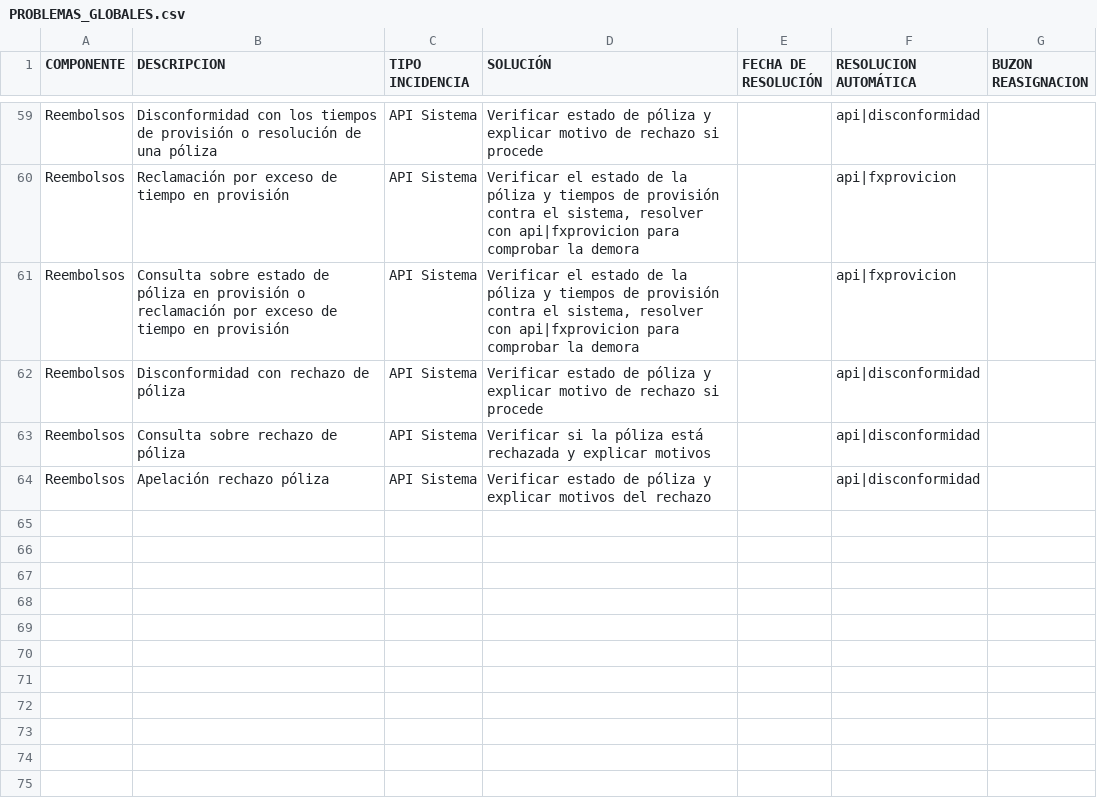
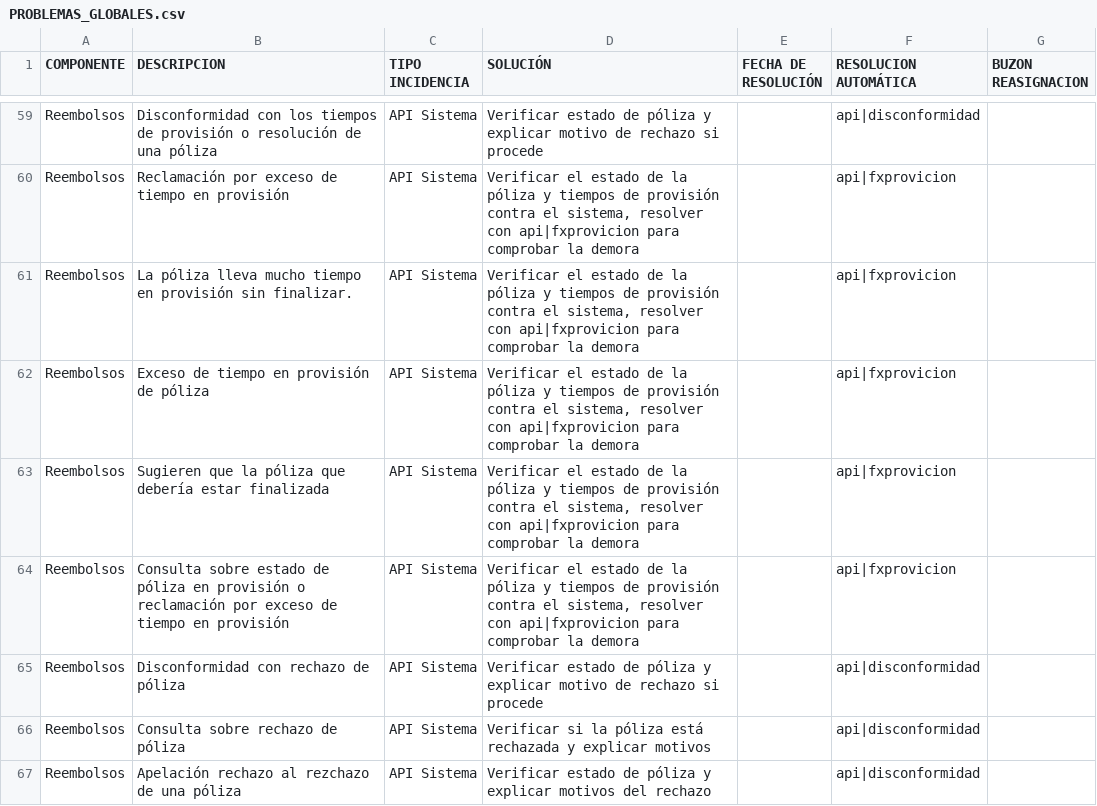
Before and after one commit to Pepe-Padilla/llm-final, a CSV file: resources/PROBLEMAS_GLOBALES.csv, drawn as a sheet; only a part is shown, gaps mark what is left out.

```diff
--- a/resources/PROBLEMAS_GLOBALES.csv
+++ b/resources/PROBLEMAS_GLOBALES.csv
@@ -60,2 +60,5 @@ Reembolsos,"Disconformidad con los tiempos de provisión o resolución de una p
 Reembolsos,"Reclamación por exceso de tiempo en provisión","API Sistema","Verificar el estado de la póliza y tiempos de provisión contra el sistema, resolver con api|fxprovicion para comprobar la demora",,api|fxprovicion,
+Reembolsos,"La póliza lleva mucho tiempo en provisión sin finalizar.","API Sistema","Verificar el estado de la póliza y tiempos de provisión contra el sistema, resolver con api|fxprovicion para comprobar la demora",,api|fxprovicion,
+Reembolsos,"Exceso de tiempo en provisión de póliza","API Sistema","Verificar el estado de la póliza y tiempos de provisión contra el sistema, resolver con api|fxprovicion para comprobar la demora",,api|fxprovicion,
+Reembolsos,"Sugieren que la póliza que debería estar finalizada","API Sistema","Verificar el estado de la póliza y tiempos de provisión contra el sistema, resolver con api|fxprovicion para comprobar la demora",,api|fxprovicion,
 Reembolsos,"Consulta sobre estado de póliza en provisión o reclamación por exceso de tiempo en provisión","API Sistema","Verificar el estado de la póliza y tiempos de provisión contra el sistema, resolver con api|fxprovicion para comprobar la demora",,api|fxprovicion,
@@ -63,2 +66,2 @@ Reembolsos,"Disconformidad con rechazo de póliza","API Sistema","Verificar esta
 Reembolsos,"Consulta sobre rechazo de póliza","API Sistema","Verificar si la póliza está rechazada y explicar motivos",,api|disconformidad,
-Reembolsos,"Apelación rechazo póliza","API Sistema","Verificar estado de póliza y explicar motivos del rechazo",,api|disconformidad,
+Reembolsos,"Apelación rechazo al rezchazo de una póliza","API Sistema","Verificar estado de póliza y explicar motivos del rechazo",,api|disconformidad,
```
Also changed, not shown: llm/historico/LLMImageAnalysis.csv, 21 other files.
